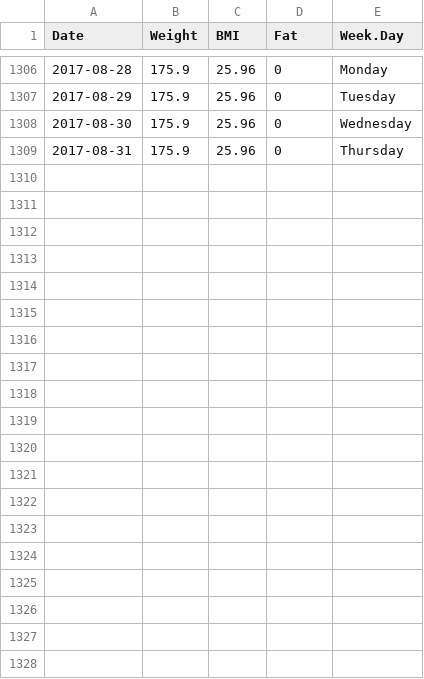
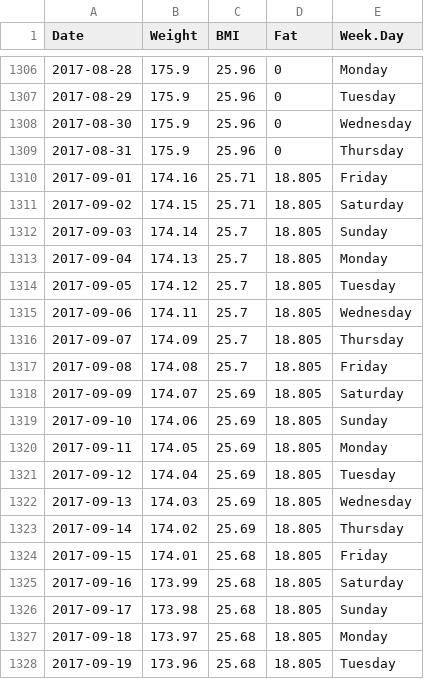
Before and after one commit to lbutlr093/fitbit-data-analysis, a CSV file: fitbit_data_cleaned/all_measurements.csv, drawn as a sheet; only a part is shown, gaps mark what is left out; the diff covers the shown part only.

```diff
--- a/fitbit_data_cleaned/all_measurements.csv
+++ b/fitbit_data_cleaned/all_measurements.csv
@@ -1309 +1309,20 @@
 "2017-08-31",175.9,25.96,0,"Thursday"
+"2017-09-01",174.16,25.71,18.805,"Friday"
+"2017-09-02",174.15,25.71,18.805,"Saturday"
+"2017-09-03",174.14,25.7,18.805,"Sunday"
+"2017-09-04",174.13,25.7,18.805,"Monday"
+"2017-09-05",174.12,25.7,18.805,"Tuesday"
+"2017-09-06",174.11,25.7,18.805,"Wednesday"
+"2017-09-07",174.09,25.7,18.805,"Thursday"
+"2017-09-08",174.08,25.7,18.805,"Friday"
+"2017-09-09",174.07,25.69,18.805,"Saturday"
+"2017-09-10",174.06,25.69,18.805,"Sunday"
+"2017-09-11",174.05,25.69,18.805,"Monday"
+"2017-09-12",174.04,25.69,18.805,"Tuesday"
+"2017-09-13",174.03,25.69,18.805,"Wednesday"
+"2017-09-14",174.02,25.69,18.805,"Thursday"
+"2017-09-15",174.01,25.68,18.805,"Friday"
+"2017-09-16",173.99,25.68,18.805,"Saturday"
+"2017-09-17",173.98,25.68,18.805,"Sunday"
+"2017-09-18",173.97,25.68,18.805,"Monday"
+"2017-09-19",173.96,25.68,18.805,"Tuesday"
```
Also changed, not shown: 11 added rows elsewhere in this file, fitbit_data_cleaned/all_activities.csv, 6 other files.
